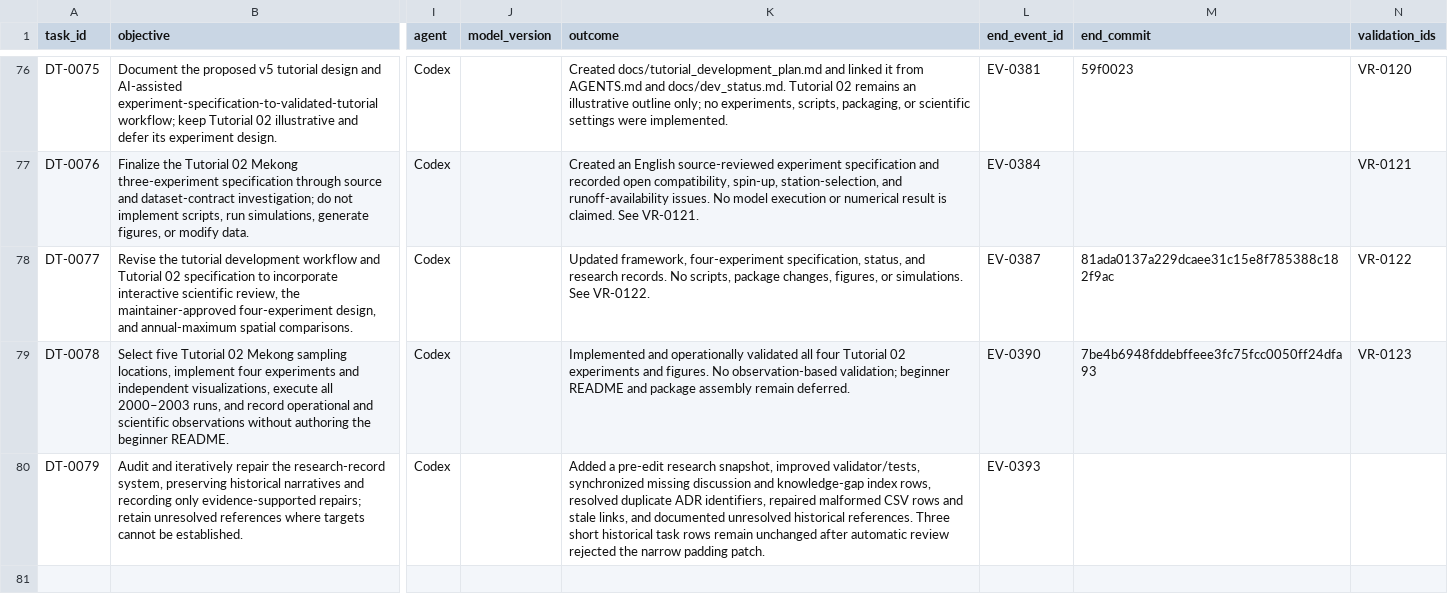
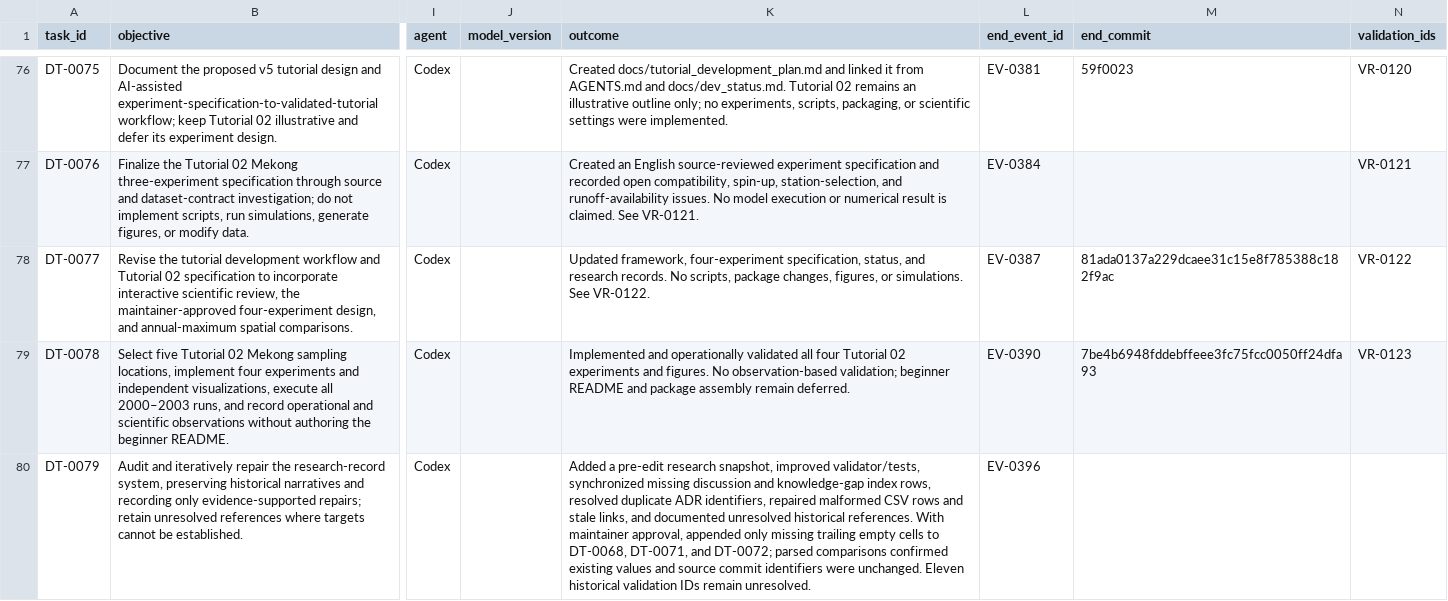
Before and after one commit to global-hydrodynamics/CaMa-Flood_v4, a CSV file: research/development_tasks.csv, drawn as a sheet; only a part is shown, gaps mark what is left out; the diff names each change by its address in the sheet, - before the commit and + after, or states it on an @@ line.

```diff
--- a/research/development_tasks.csv
+++ b/research/development_tasks.csv
-K80 (outcome): …historical references. Three short historical task rows remain unchanged after automatic review rejected the narrow padding patch.
+K80 (outcome): …historical references. With maintainer approval, appended only missing trailing empty cells to DT-0068, DT-0071, and DT-0072; parsed comparisons confirmed existing values and source commit identifiers were unchanged. Eleven historical validation IDs remain unresolved.
-L80 (end_event_id): EV-0393
+L80 (end_event_id): EV-0396
```
Also changed, not shown: research/events.csv, 1 other file.
